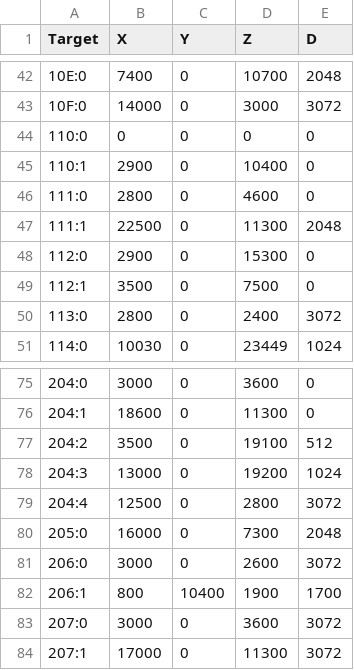
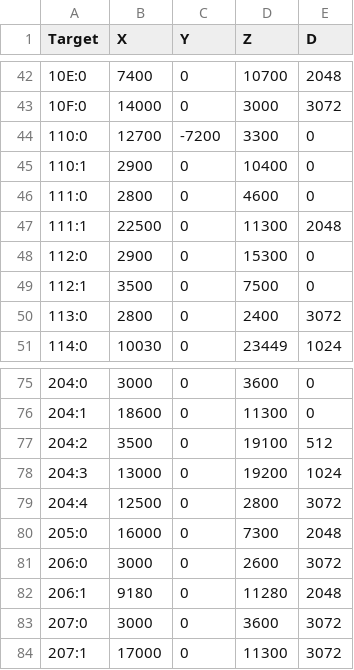
Before and after one commit to biorand/classic, a CSV file: IntelOrca.Biohazard.BioRand/meta/re1/doors.csv, drawn as a sheet; only a part is shown, gaps mark what is left out.

Commit message:
Fix a few rooms in door rando

```diff
--- a/IntelOrca.Biohazard.BioRand/meta/re1/doors.csv
+++ b/IntelOrca.Biohazard.BioRand/meta/re1/doors.csv
@@ -43,3 +43,3 @@ Target,X,Y,Z,D
 10F:0,14000,0,3000,3072
-110:0,0,0,0,0
+110:0,12700,-7200,3300,0
 110:1,2900,0,10400,0
@@ -81,3 +81,3 @@ Target,X,Y,Z,D
 206:0,3000,0,2600,3072
-206:1,800,10400,1900,1700
+206:1,9180,0,11280,2048
 207:0,3000,0,3600,3072
```
Also changed, not shown: 2 other files.
